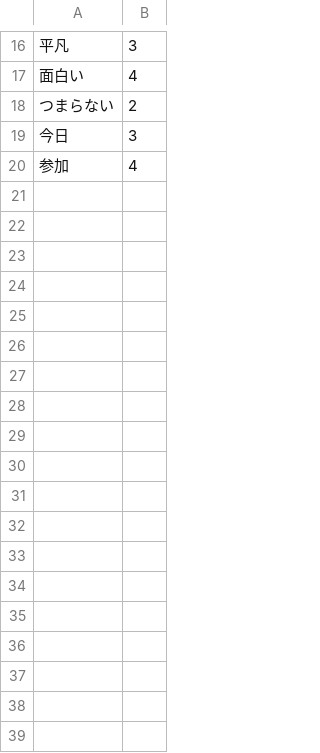
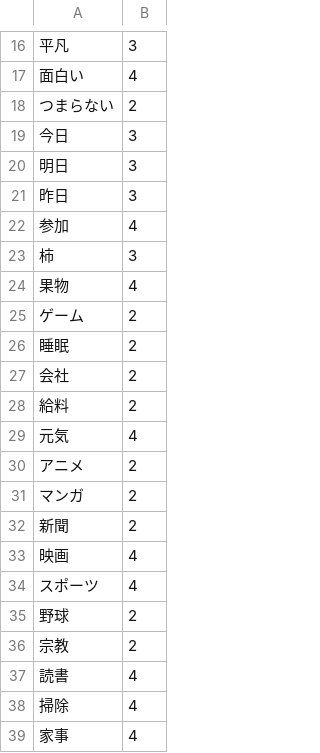
Before and after one commit to jphacks/TK_1616, a CSV file: text/polarity.csv, drawn as a sheet; only a part is shown, gaps mark what is left out; the diff covers the shown part only; the diff names each change by its address in the sheet, - before the commit and + after, or states it on an @@ line.

Commit message:
Add polarity items

```diff
--- a/text/polarity.csv
+++ b/text/polarity.csv
+row 20: 明日 | 3
+row 21: 昨日 | 3
+row 23: 柿 | 3
+row 24: 果物 | 4
+row 25: ゲーム | 2
+row 26: 睡眠 | 2
+row 27: 会社 | 2
+row 28: 給料 | 2
+row 29: 元気 | 4
+row 30: アニメ | 2
+row 31: マンガ | 2
+row 32: 新聞 | 2
+row 33: 映画 | 4
+row 34: スポーツ | 4
+row 35: 野球 | 2
+row 36: 宗教 | 2
+row 37: 読書 | 4
+row 38: 掃除 | 4
+row 39: 家事 | 4
```
Also changed, not shown: 28 added rows elsewhere in this file.
